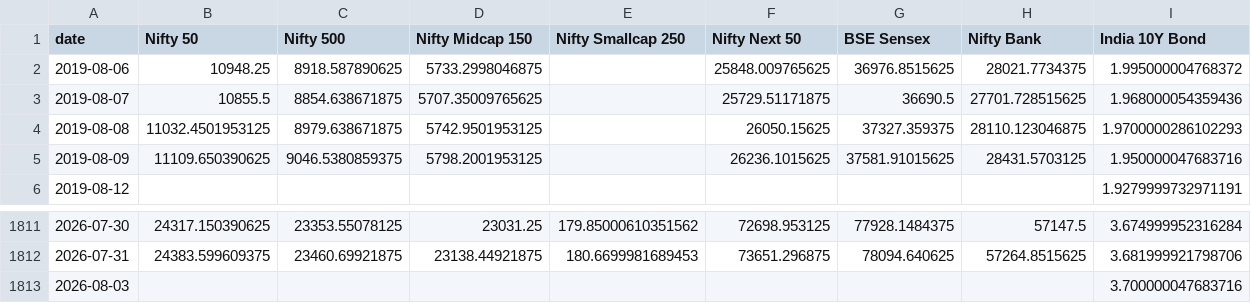
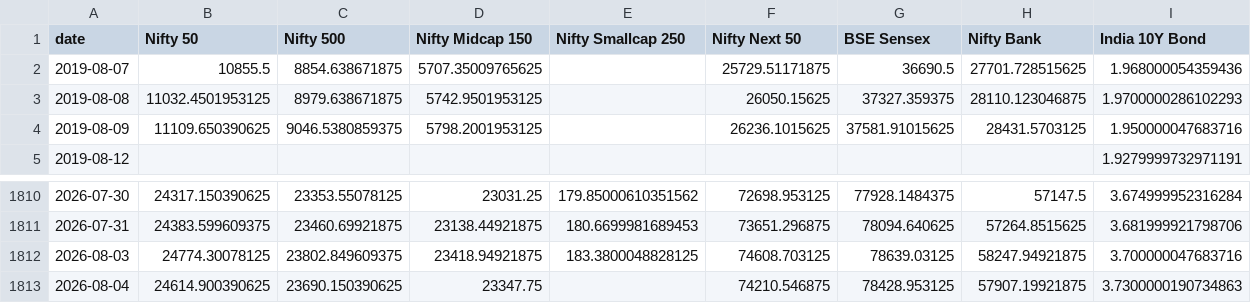
Before and after one commit to krishyadav-dev/Mutual_Fund_Dashboard, a CSV file: data/cleaned/benchmark_data_clean.csv, drawn as a sheet; only a part is shown, gaps mark what is left out.

```diff
--- a/data/cleaned/benchmark_data_clean.csv
+++ b/data/cleaned/benchmark_data_clean.csv
@@ -1,3 +1,2 @@
 date,Nifty 50,Nifty 500,Nifty Midcap 150,Nifty Smallcap 250,Nifty Next 50,BSE Sensex,Nifty Bank,India 10Y Bond
-2019-08-06,10948.25,8918.587890625,5733.2998046875,,25848.009765625,36976.8515625,28021.7734375,1.995000004768372
 2019-08-07,10855.5,8854.638671875,5707.35009765625,,25729.51171875,36690.5,27701.728515625,1.968000054359436
@@ -1812,2 +1811,3 @@ date,Nifty 50,Nifty 500,Nifty Midcap 150,Nifty Smallcap 250,Nifty Next 50,BSE Se
 2026-07-31,24383.599609375,23460.69921875,23138.44921875,180.6699981689453,73651.296875,78094.640625,57264.8515625,3.681999921798706
-2026-08-03,,,,,,,,3.700000047683716
+2026-08-03,24774.30078125,23802.849609375,23418.94921875,183.3800048828125,74608.703125,78639.03125,58247.94921875,3.700000047683716
+2026-08-04,24614.900390625,23690.150390625,23347.75,,74210.546875,78428.953125,57907.19921875,3.7300000190734863
```
Also changed, not shown: data/cleaned/scheme_profiles_clean.csv, data/output/fund_aum_history.csv, 15 other files.
